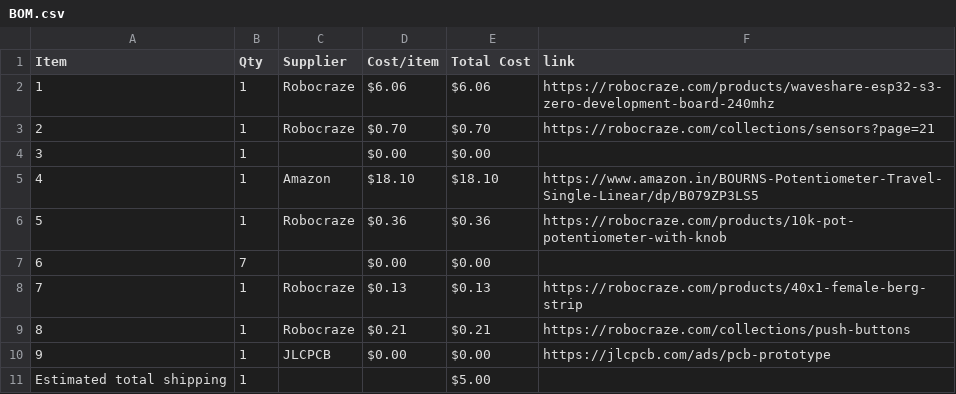
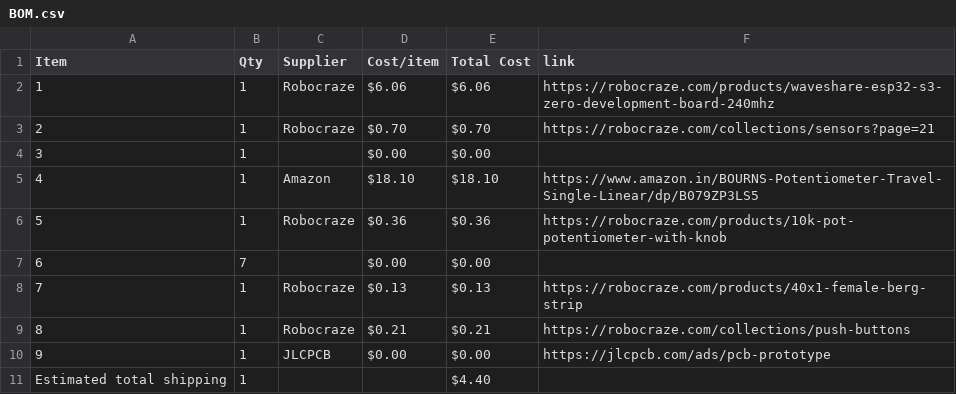
Before and after one commit to adicoding-js/meidi, a CSV file: BOM.csv, drawn as a sheet.

Commit message:
Sync Meidi from Half Life

```diff
--- a/BOM.csv
+++ b/BOM.csv
@@ -10,2 +10,2 @@ Item,Qty,Supplier,Cost/item,Total Cost,link
 9,1,JLCPCB,$0.00,$0.00,https://jlcpcb.com/ads/pcb-prototype
-Estimated total shipping,1,,,$5.00,
+Estimated total shipping,1,,,$4.40,
```
